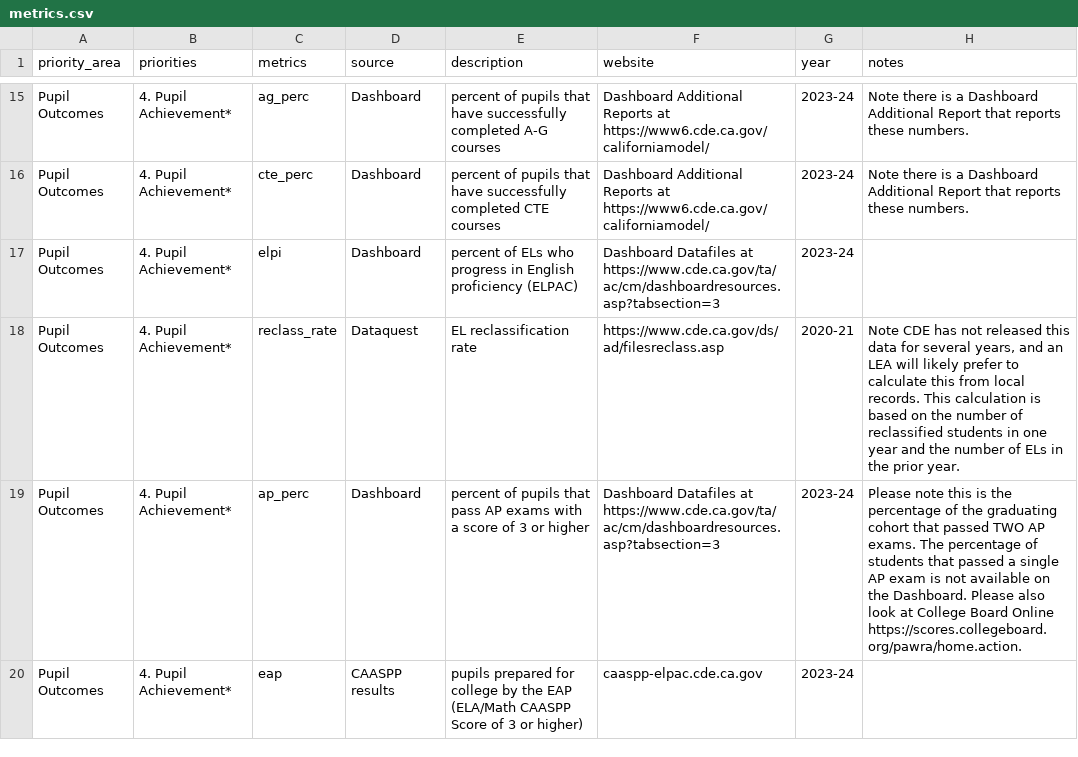
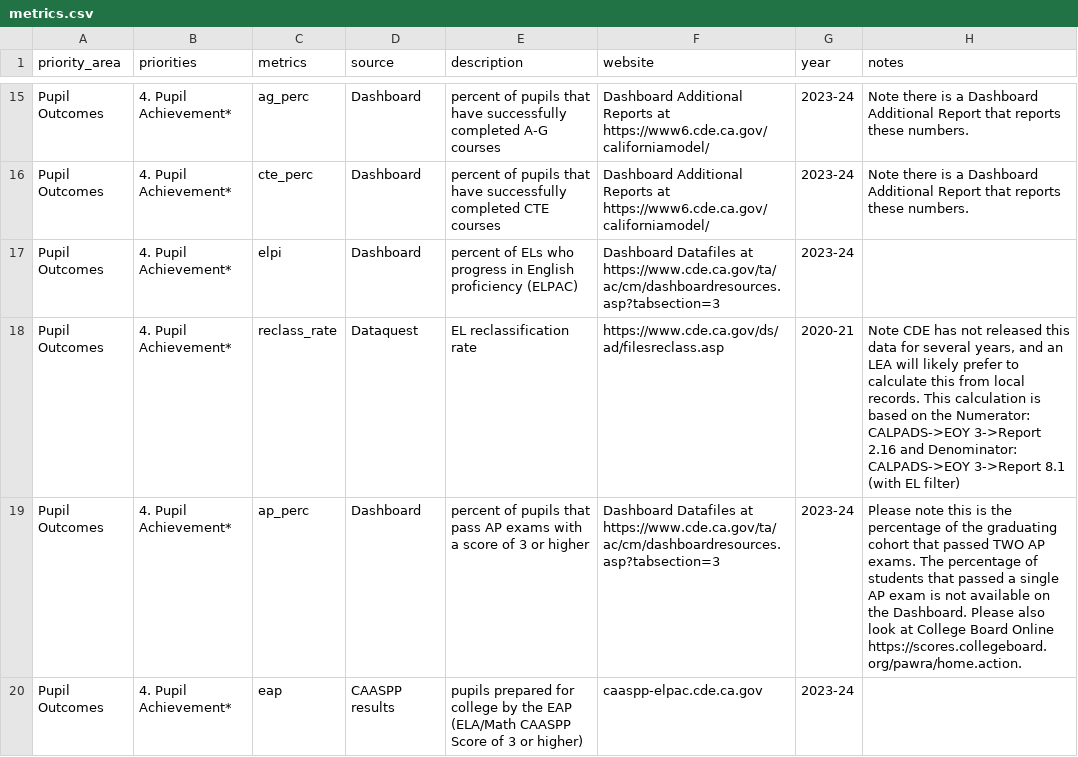
Before and after one commit to dobrowski/LCAPmetrics, a CSV file: metrics.csv, drawn as a sheet; only a part is shown, gaps mark what is left out.

```diff
--- a/metrics.csv
+++ b/metrics.csv
@@ -17,3 +17,3 @@ Pupil Outcomes,4. Pupil Achievement*,cte_perc,Dashboard,percent of pupils that h
 Pupil Outcomes,4. Pupil Achievement*,elpi,Dashboard,percent of ELs who progress in English proficiency (ELPAC),Dashboard Datafiles at https://www.cde.ca.gov/ta/ac/cm/dashboardresources.asp?tabsection=3,2023-24,
-Pupil Outcomes,4. Pupil Achievement*,reclass_rate,Dataquest,EL reclassification rate,https://www.cde.ca.gov/ds/ad/filesreclass.asp,2020-21,"Note CDE has not released this data for several years, and an LEA will likely prefer to calculate this from local records. This calculation is based on the number of reclassified students in one year and the number of ELs in the prior year."
+Pupil Outcomes,4. Pupil Achievement*,reclass_rate,Dataquest,EL reclassification rate,https://www.cde.ca.gov/ds/ad/filesreclass.asp,2020-21,"Note CDE has not released this data for several years, and an LEA will likely prefer to calculate this from local records. This calculation is based on the Numerator: CALPADS->EOY 3->Report 2.16 and Denominator: CALPADS->EOY 3->Report 8.1 (with EL filter) "
 Pupil Outcomes,4. Pupil Achievement*,ap_perc,Dashboard,percent of pupils that pass AP exams with a score of 3 or higher,Dashboard Datafiles at https://www.cde.ca.gov/ta/ac/cm/dashboardresources.asp?tabsection=3,2023-24,Please note this is the percentage of the graduating cohort that passed TWO AP exams. The percentage of students that passed a single AP exam is not available on the Dashboard.   Please also look at College Board Online https://scores.collegeboard.org/pawra/home.action.
```
Also changed, not shown: 5 other files.
